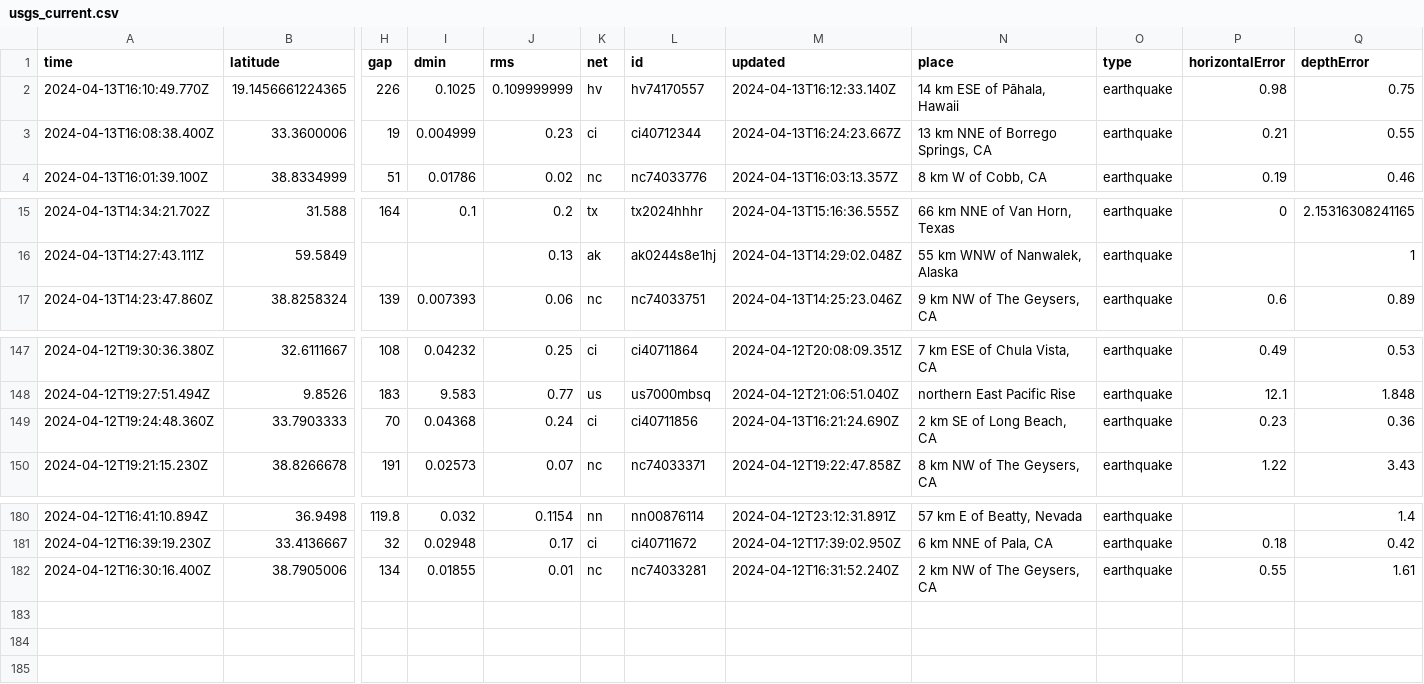
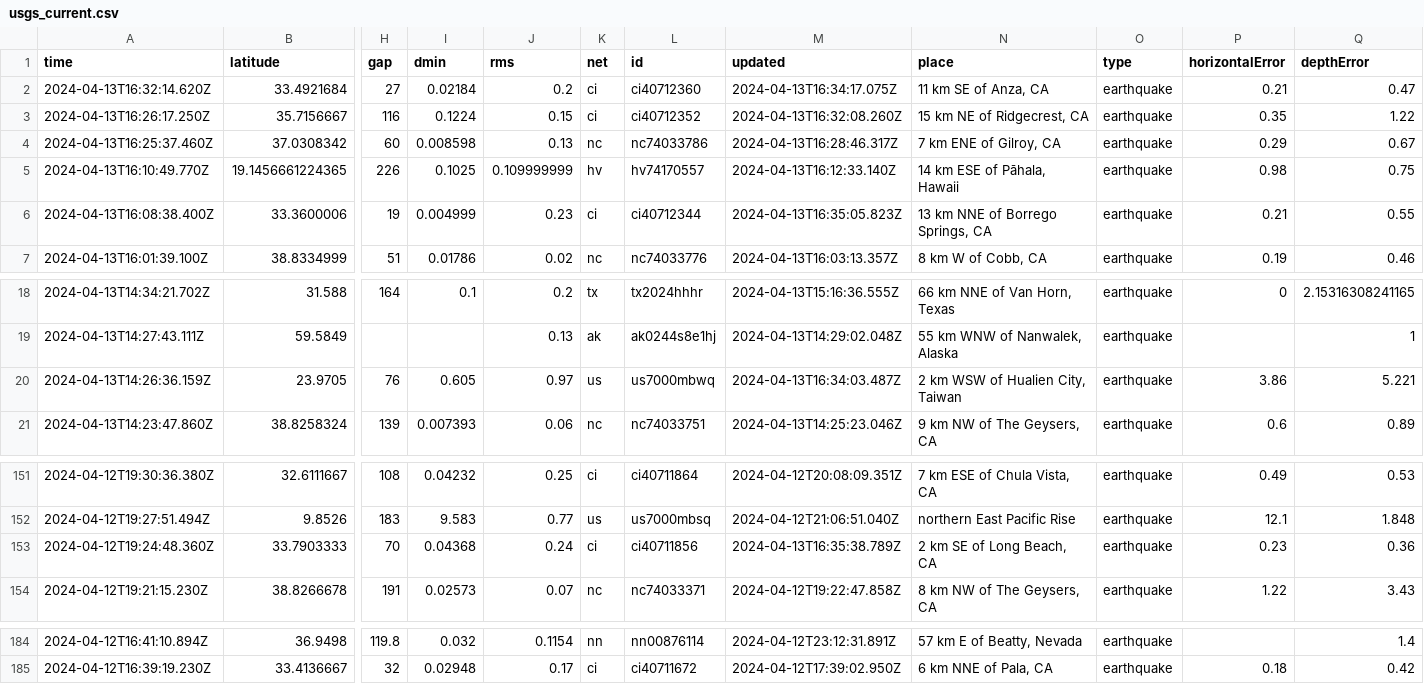
Before and after one commit to carlappen/nicar23-github-actions, a CSV file: usgs_current.csv, drawn as a sheet; only a part is shown, gaps mark what is left out; removed rows and columns are numbered as before the commit, all else as after; rows hold the shown columns only; the diff names each change by its address in the sheet, - before the commit and + after, or states it on an @@ line.

```diff
--- a/usgs_current.csv
+++ b/usgs_current.csv
+row 2: 2024-04-13T16:32:14.620Z | 33.4921684 | 27 | 0.02184 | 0.2 | ci | ci40712360 | 2024-04-13T16:34:17.075Z | 11 km SE of Anza, CA | earthquake | 0.21 | 0.47
+row 3: 2024-04-13T16:26:17.250Z | 35.7156667 | 116 | 0.1224 | 0.15 | ci | ci40712352 | 2024-04-13T16:32:08.260Z | 15 km NE of Ridgecrest, CA | earthquake | 0.35 | 1.22
+row 4: 2024-04-13T16:25:37.460Z | 37.0308342 | 60 | 0.008598 | 0.13 | nc | nc74033786 | 2024-04-13T16:28:46.317Z | 7 km ENE of Gilroy, CA | earthquake | 0.29 | 0.67
-M6 (updated): 2024-04-13T16:24:23.667Z
+M6 (updated): 2024-04-13T16:35:05.823Z
+row 20: 2024-04-13T14:26:36.159Z | 23.9705 | 76 | 0.605 | 0.97 | us | us7000mbwq | 2024-04-13T16:34:03.487Z | 2 km WSW of Hualien City, Taiwan | earthquake | 3.86 | 5.221
-M153 (updated): 2024-04-13T16:21:24.690Z
+M153 (updated): 2024-04-13T16:35:38.789Z
-row 182: 2024-04-12T16:30:16.400Z | 38.7905006 | 134 | 0.01855 | 0.01 | nc | nc74033281 | 2024-04-12T16:31:52.240Z | 2 km NW of The Geysers, CA | earthquake | 0.55 | 1.61
```
